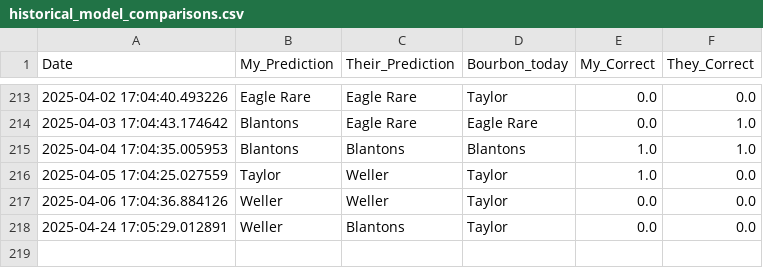
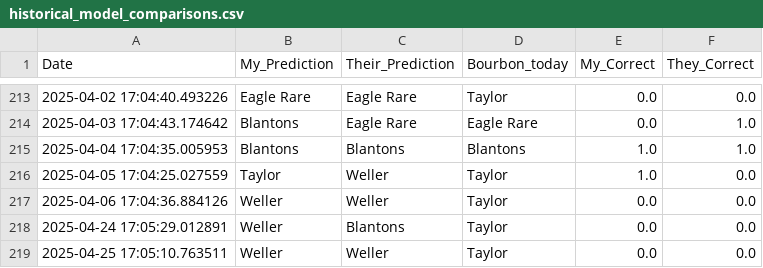
Before and after one commit to treywood10/BTB_Project, a CSV file: historical_model_comparisons.csv, drawn as a sheet; only a part is shown, gaps mark what is left out.

Commit message:
update data

```diff
--- a/historical_model_comparisons.csv
+++ b/historical_model_comparisons.csv
@@ -218 +218,2 @@ Date,My_Prediction,Their_Prediction,Bourbon_today,My_Correct,They_Correct
 2025-04-24 17:05:29.012891,Weller,Blantons,Taylor,0.0,0.0
+2025-04-25 17:05:10.763511,Weller,Weller,Taylor,0.0,0.0
```
Also changed, not shown: 3 other files.
